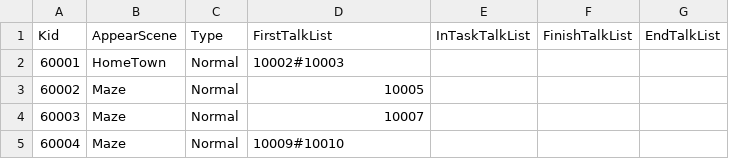
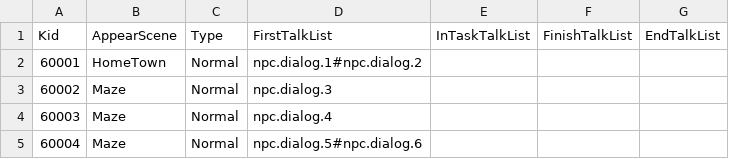
Before and after one commit to sigmadruid/NewMaze, a CSV file: Assets/StreamingAssets/Configs/NPCEventDataConfig.csv, drawn as a sheet.

```diff
--- a/Assets/StreamingAssets/Configs/NPCEventDataConfig.csv
+++ b/Assets/StreamingAssets/Configs/NPCEventDataConfig.csv
@@ -1,5 +1,5 @@
 Kid,AppearScene,Type,FirstTalkList,InTaskTalkList,FinishTalkList,EndTalkList
-60001,HomeTown,Normal,10002#10003,,,
-60002,Maze,Normal,10005,,,
-60003,Maze,Normal,10007,,,
-60004,Maze,Normal,10009#10010,,,
+60001,HomeTown,Normal,npc.dialog.1#npc.dialog.2,,,
+60002,Maze,Normal,npc.dialog.3,,,
+60003,Maze,Normal,npc.dialog.4,,,
+60004,Maze,Normal,npc.dialog.5#npc.dialog.6,,,
```
Also changed, not shown: Assets/StreamingAssets/Configs/HeroDataConfig.csv, Assets/StreamingAssets/Configs/MonsterDataConfig.csv, 21 other files.
